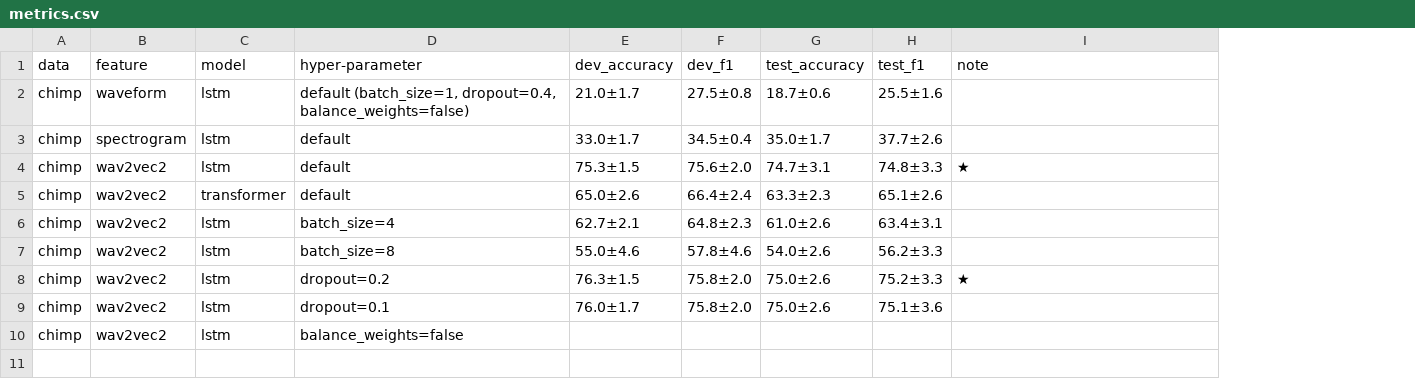
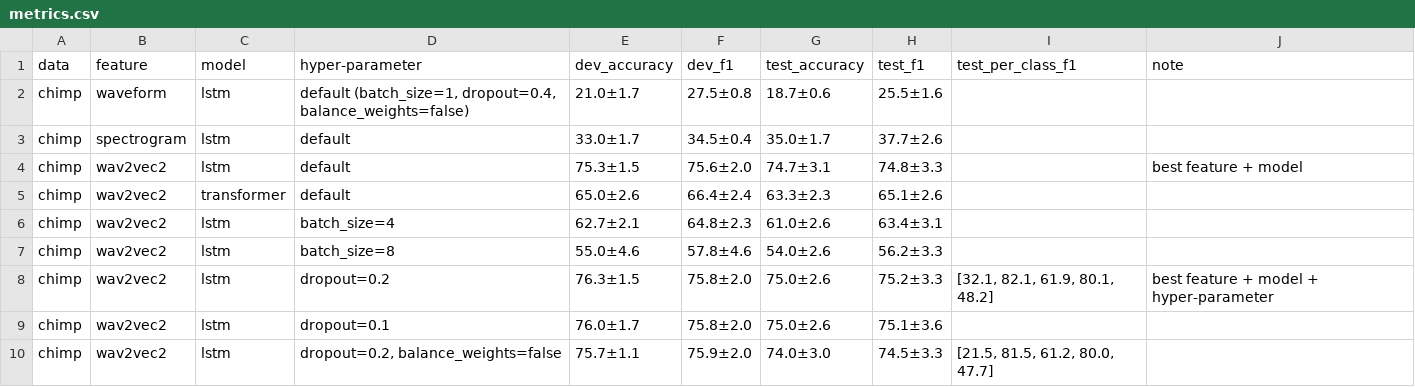
Before and after one commit to J22Melody/sed_great_ape, a CSV file: results/metrics.csv, drawn as a sheet; addresses are those after the commit; the diff names each change by its address in the sheet, - before the commit and + after, or states it on an @@ line.

Commit message:
results from balance weight exp.

```diff
--- a/results/metrics.csv
+++ b/results/metrics.csv
+column I (test_per_class_f1), rows 8-10: [32.1, 82.1, 61.9, 80.1, 48.2] |  | [21.5, 81.5, 61.2, 80.0, 47.7]
-J4 (note): ★
+J4 (note): best feature + model
-J8 (note): ★
+J8 (note): best feature + model + hyper-parameter
-D10 (hyper-parameter): balance_weights=false
+D10 (hyper-parameter): dropout=0.2, balance_weights=false
-E10 (dev_accuracy): (empty)
+E10 (dev_accuracy): 75.7±1.1
-F10 (dev_f1): (empty)
+F10 (dev_f1): 75.9±2.0
-G10 (test_accuracy): (empty)
+G10 (test_accuracy): 74.0±3.0
-H10 (test_f1): (empty)
+H10 (test_f1): 74.5±3.3
```
Also changed, not shown: 10 other files.
